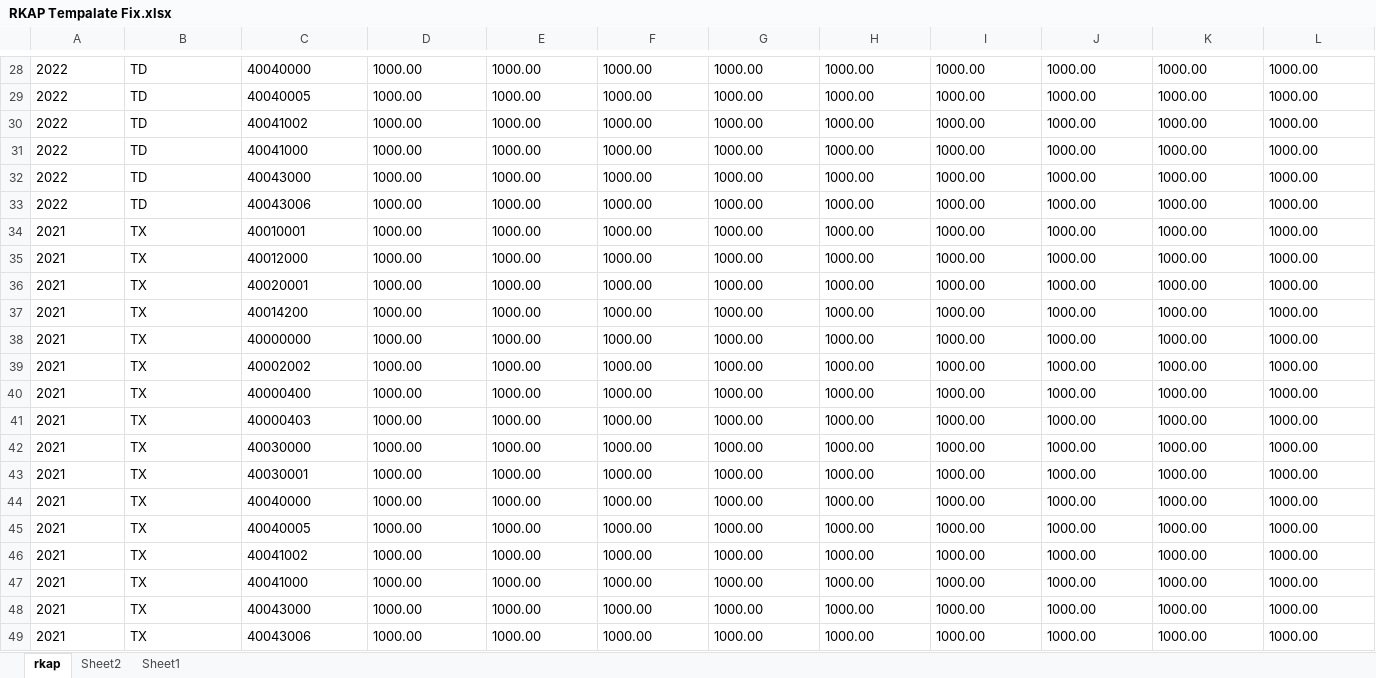
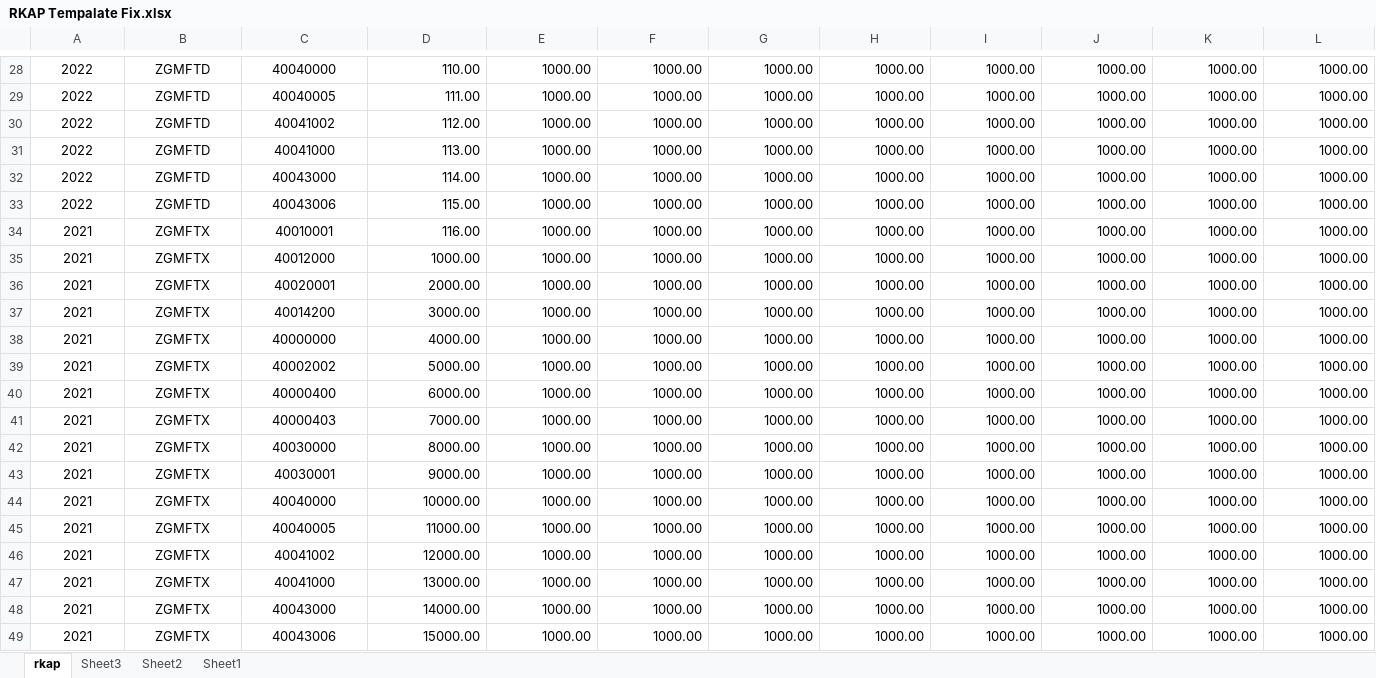
Before and after one commit to xyz-loops/deploy-nest, an Excel workbook: uploads/excel/RKAP Tempalate Fix.xlsx, sheet rkap, drawn as a sheet; only a part is shown, gaps mark what is left out; values as stored, in another font and other column widths than the file's, no borders; the diff covers the shown part only; the diff names each change by its address in the sheet, - before the commit and + after, or states it on an @@ line.

```diff
--- a/uploads/excel/RKAP Tempalate Fix.xlsx (sheet rkap)
+++ b/uploads/excel/RKAP Tempalate Fix.xlsx (sheet rkap)
+sheet tab: Sheet3
-A28:C49 alignment: left
+A28:C49 alignment: center
-B28:B33: TD
+B28:B33: ZGMFTD
-D28:L49 alignment: left
+D28:L49 alignment: right
-D28: 1000.00
+D28: 110.00
-D29: 1000.00
+D29: 111.00
-D30: 1000.00
+D30: 112.00
-D31: 1000.00
+D31: 113.00
-D32: 1000.00
+D32: 114.00
-D33: 1000.00
+D33: 115.00
-B34:B49: TX
+B34:B49: ZGMFTX
-D34: 1000.00
+D34: 116.00
-D36: 1000.00
+D36: 2000.00
-D37: 1000.00
+D37: 3000.00
-D38: 1000.00
+D38: 4000.00
-D39: 1000.00
+D39: 5000.00
-D40: 1000.00
+D40: 6000.00
-D41: 1000.00
+D41: 7000.00
-D42: 1000.00
+D42: 8000.00
-D43: 1000.00
+D43: 9000.00
-D44: 1000.00
+D44: 10000.00
-D45: 1000.00
+D45: 11000.00
-D46: 1000.00
+D46: 12000.00
-D47: 1000.00
+D47: 13000.00
-D48: 1000.00
+D48: 14000.00
-D49: 1000.00
+D49: 15000.00
```
Also changed, not shown: 1 added row, 1 removed row, 52 edited cells and cell formats elsewhere in this sheet, sheet Sheet1, formulas that keep their value, 10 other files.
